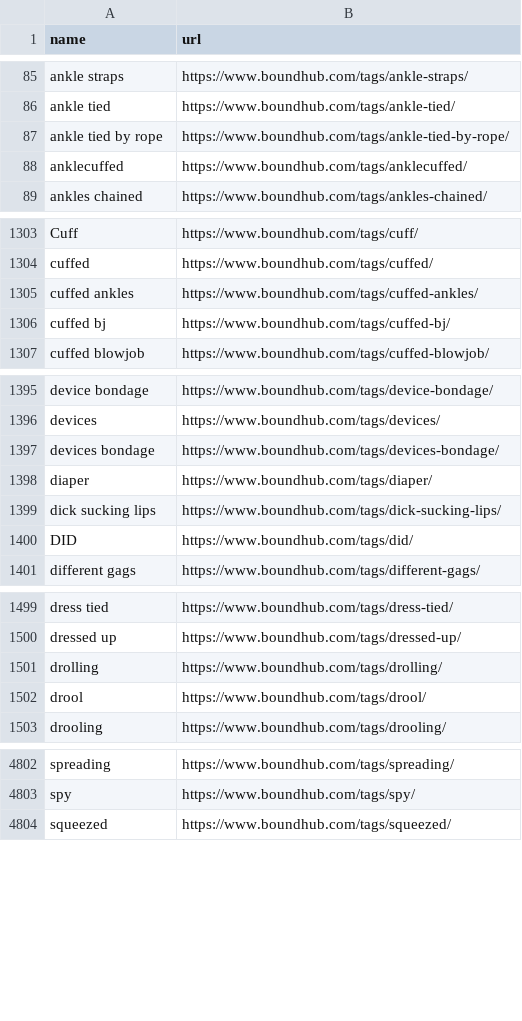
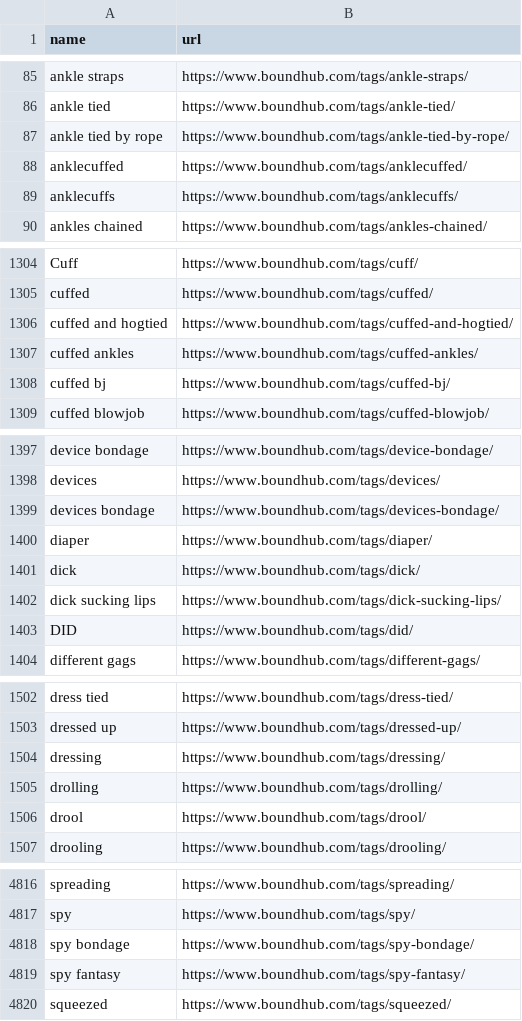
Before and after one commit to stepney141/favs, a CSV file: boundhub/boundhub_tags.csv, drawn as a sheet; only a part is shown, gaps mark what is left out; the diff covers the shown part only; the diff names each change by its address in the sheet, - before the commit and + after, or states it on an @@ line.

```diff
--- a/boundhub/boundhub_tags.csv
+++ b/boundhub/boundhub_tags.csv
+row 89: anklecuffs | https://www.boundhub.com/tags/anklecuffs/
+row 1306: cuffed and hogtied | https://www.boundhub.com/tags/cuffed-and-hogtied/
+row 1401: dick | https://www.boundhub.com/tags/dick/
+row 1504: dressing | https://www.boundhub.com/tags/dressing/
+row 4818: spy bondage | https://www.boundhub.com/tags/spy-bondage/
+row 4819: spy fantasy | https://www.boundhub.com/tags/spy-fantasy/
```
Also changed, not shown: 13 added rows elsewhere in this file, boundhub/boundhub_faved_movies.csv, github_stars/starred_repos.csv, 8 other files.
